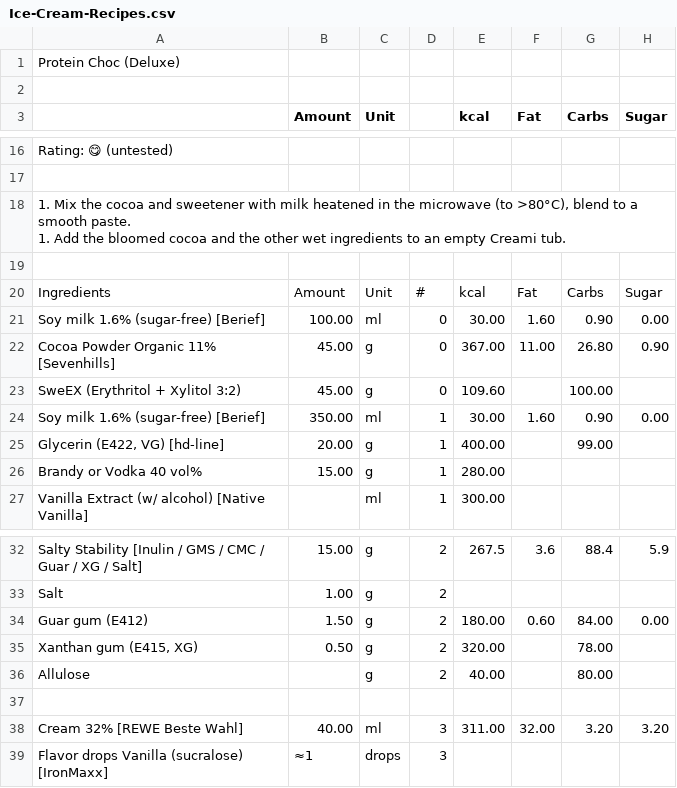
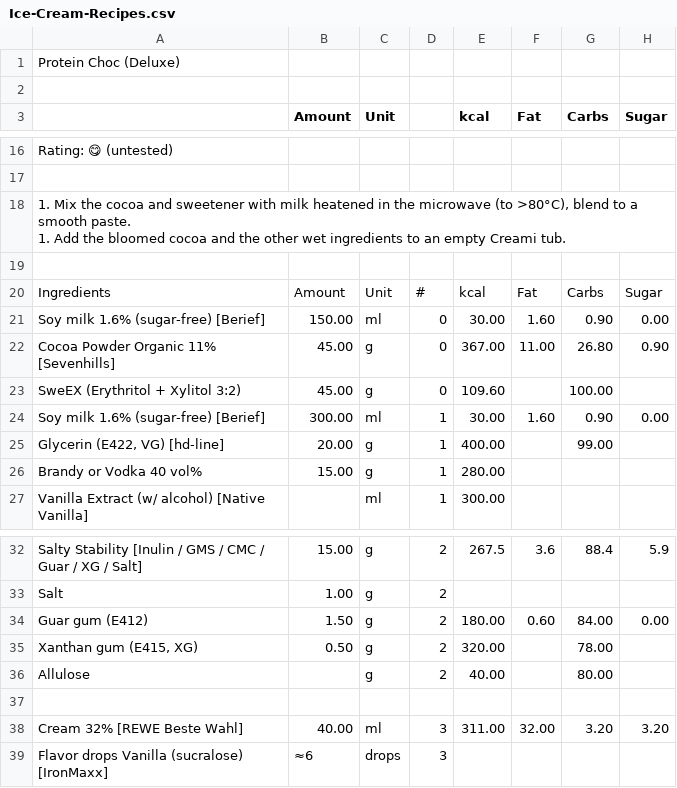
Before and after one commit to jhermann/ice-creamery, a CSV file: recipes/Protein Choc (Deluxe)/Ice-Cream-Recipes.csv, drawn as a sheet; only a part is shown, gaps mark what is left out; the diff names each change by its address in the sheet, - before the commit and + after, or states it on an @@ line.

Commit message:
minor recipe tweak

```diff
--- a/recipes/Protein Choc (Deluxe)/Ice-Cream-Recipes.csv
+++ b/recipes/Protein Choc (Deluxe)/Ice-Cream-Recipes.csv
-B21 (Amount): 100.00
+B21 (Amount): 150.00
-B24 (Amount): 350.00
+B24 (Amount): 300.00
-B39 (Amount): ≈1
+B39 (Amount): ≈6
```
Also changed, not shown: 1 other file.
